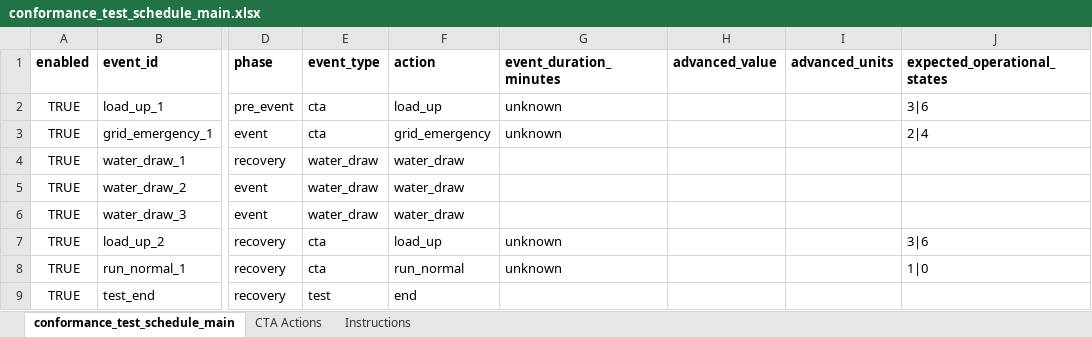
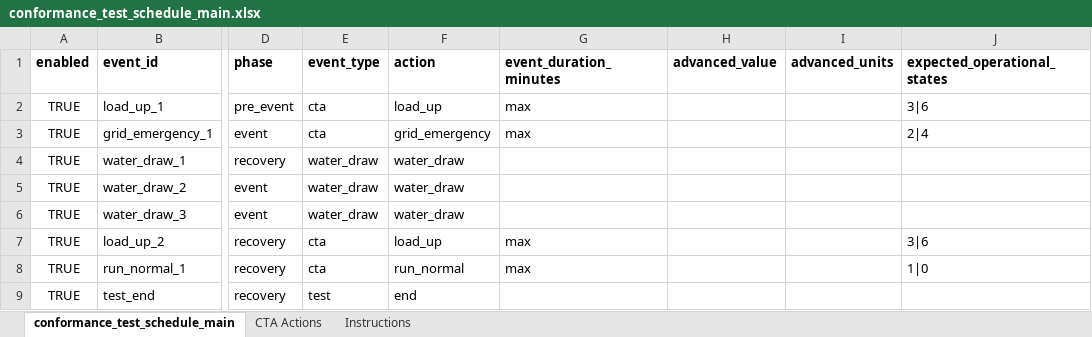
Before and after one commit to PortlandStatePowerLab/conformance_testing_team, an Excel workbook: software/conformance_test_schedule_main.xlsx, sheet conformance_test_schedule_main, drawn as a sheet; only a part is shown, gaps mark what is left out; values as stored, in another font and other column widths than the file's, no borders; the diff names each change by its address in the sheet, - before the commit and + after, or states it on an @@ line.

Commit message:
removed unknown duration value and installed max duration value

```diff
--- a/software/conformance_test_schedule_main.xlsx (sheet conformance_test_schedule_main)
+++ b/software/conformance_test_schedule_main.xlsx (sheet conformance_test_schedule_main)
-G2:G3 (event_duration_minutes): unknown
+G2:G3 (event_duration_minutes): max
-G7:G8 (event_duration_minutes): unknown
+G7:G8 (event_duration_minutes): max
```
Also changed, not shown: 31 other files.
